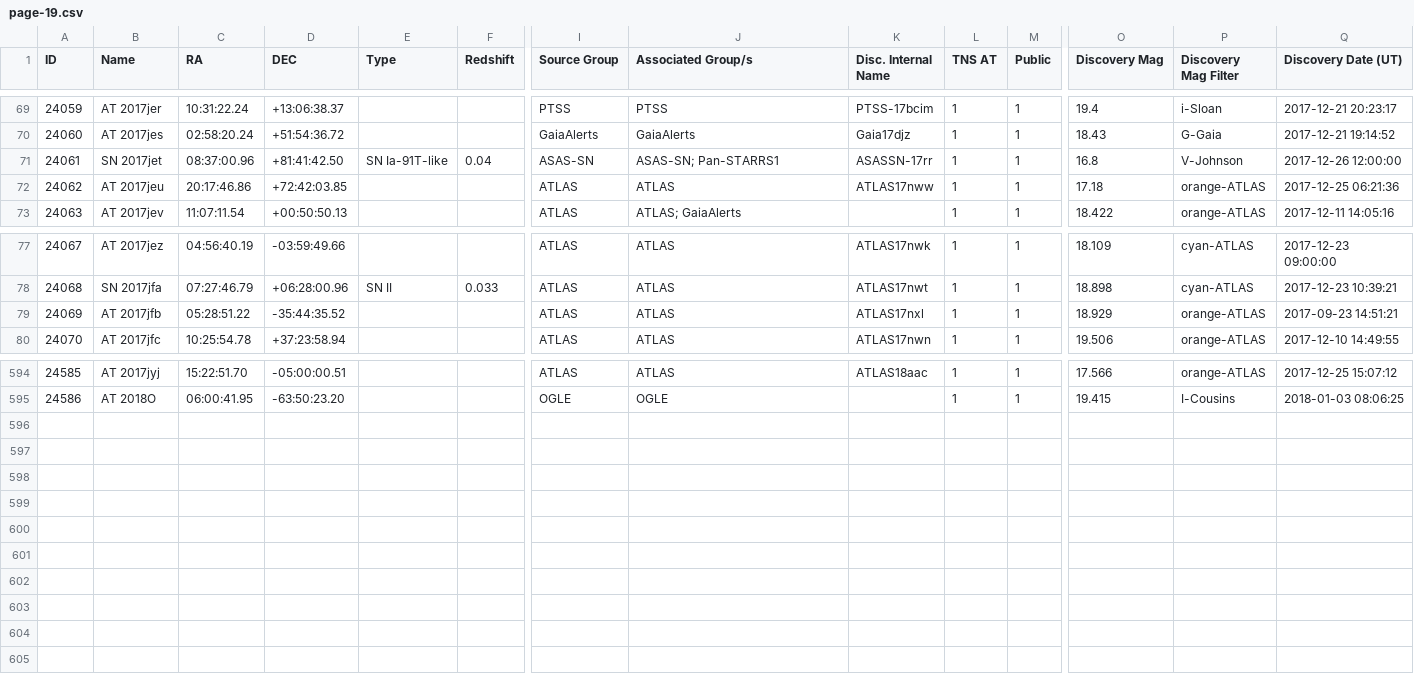
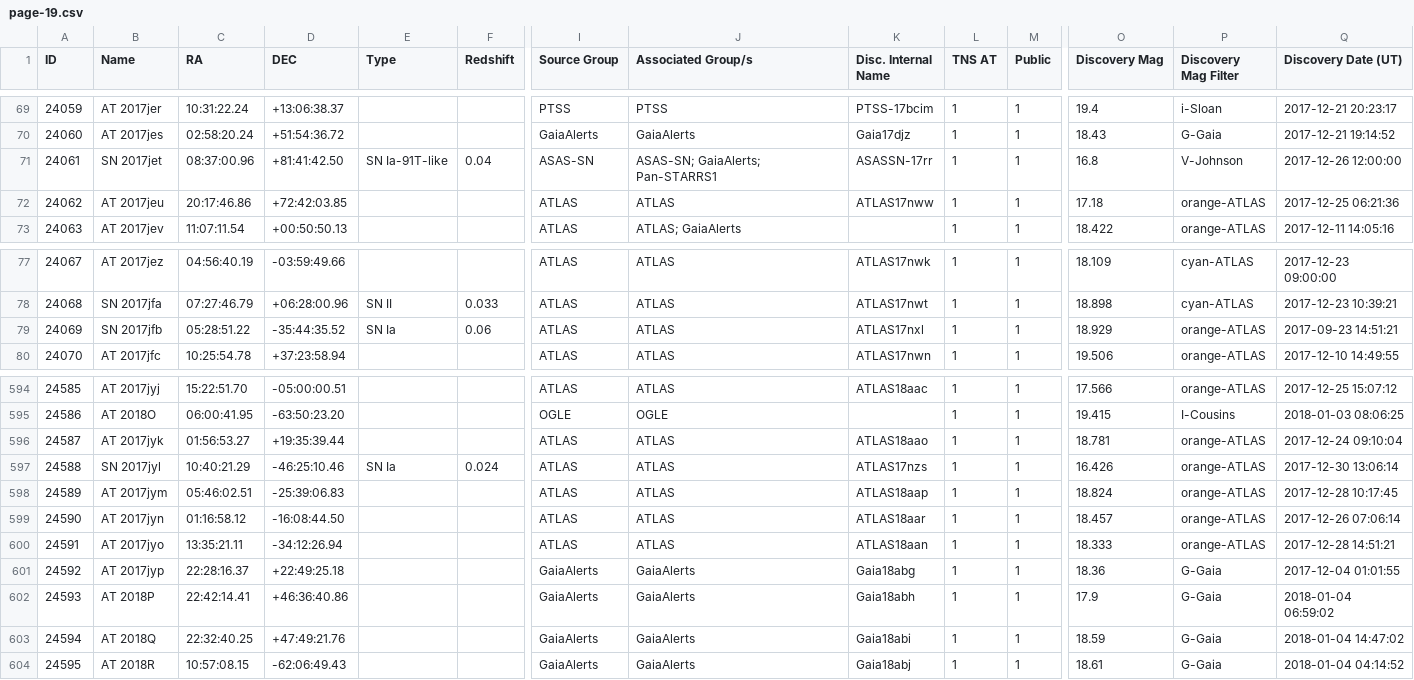
Before and after one commit to astrocatalogs/tde-external, a CSV file: TNS/page-19.csv, drawn as a sheet; only a part is shown, gaps mark what is left out; rows hold the shown columns only; the diff names each change by its address in the sheet, - before the commit and + after, or states it on an @@ line.

Commit message:
Astrocats v'0.3.29' SHA'8af62c454499802390cd089a364af24d933a23fc' - TidalDisruptionCatalog SHA'46c6a02c549f02a4bc3e1940ac56a5c17db1a9af' : 'push' - adding all files.

```diff
--- a/TNS/page-19.csv
+++ b/TNS/page-19.csv
-J71 (Associated Group/s): ASAS-SN; Pan-STARRS1
+J71 (Associated Group/s): ASAS-SN; GaiaAlerts; Pan-STARRS1
-B79 (Name): AT 2017jfb
+B79 (Name): SN 2017jfb
-E79 (Type): (empty)
+E79 (Type): SN Ia
-F79 (Redshift): (empty)
+F79 (Redshift): 0.06
+row 596: 24587 | AT 2017jyk | 01:56:53.27 | +19:35:39.44 |  |  | ATLAS | ATLAS | ATLAS18aao | 1 | 1 | 18.781 | orange-ATLAS | 2017-12-24 09:10:04
+row 597: 24588 | SN 2017jyl | 10:40:21.29 | -46:25:10.46 | SN Ia | 0.024 | ATLAS | ATLAS | ATLAS17nzs | 1 | 1 | 16.426 | orange-ATLAS | 2017-12-30 13:06:14
+row 598: 24589 | AT 2017jym | 05:46:02.51 | -25:39:06.83 |  |  | ATLAS | ATLAS | ATLAS18aap | 1 | 1 | 18.824 | orange-ATLAS | 2017-12-28 10:17:45
+row 599: 24590 | AT 2017jyn | 01:16:58.12 | -16:08:44.50 |  |  | ATLAS | ATLAS | ATLAS18aar | 1 | 1 | 18.457 | orange-ATLAS | 2017-12-26 07:06:14
+row 600: 24591 | AT 2017jyo | 13:35:21.11 | -34:12:26.94 |  |  | ATLAS | ATLAS | ATLAS18aan | 1 | 1 | 18.333 | orange-ATLAS | 2017-12-28 14:51:21
+row 601: 24592 | AT 2017jyp | 22:28:16.37 | +22:49:25.18 |  |  | GaiaAlerts | GaiaAlerts | Gaia18abg | 1 | 1 | 18.36 | G-Gaia | 2017-12-04 01:01:55
+row 602: 24593 | AT 2018P | 22:42:14.41 | +46:36:40.86 |  |  | GaiaAlerts | GaiaAlerts | Gaia18abh | 1 | 1 | 17.9 | G-Gaia | 2018-01-04 06:59:02
+row 603: 24594 | AT 2018Q | 22:32:40.25 | +47:49:21.76 |  |  | GaiaAlerts | GaiaAlerts | Gaia18abi | 1 | 1 | 18.59 | G-Gaia | 2018-01-04 14:47:02
+row 604: 24595 | AT 2018R | 10:57:08.15 | -62:06:49.43 |  |  | GaiaAlerts | GaiaAlerts | Gaia18abj | 1 | 1 | 18.61 | G-Gaia | 2018-01-04 04:14:52
```
Also changed, not shown: TNS/index.csv, 2 other files.
